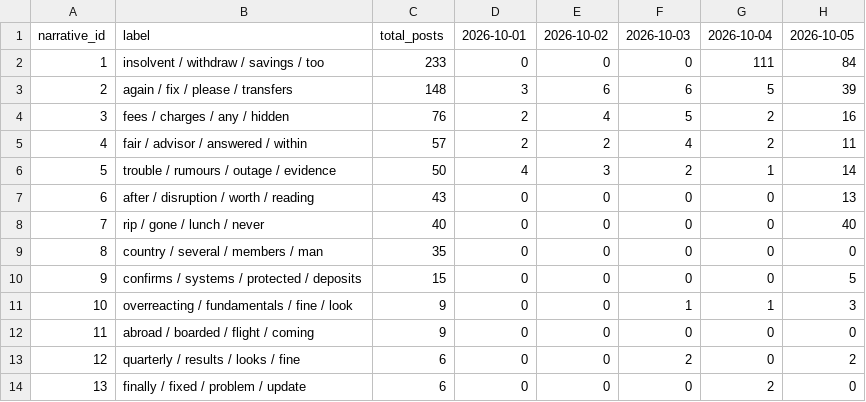
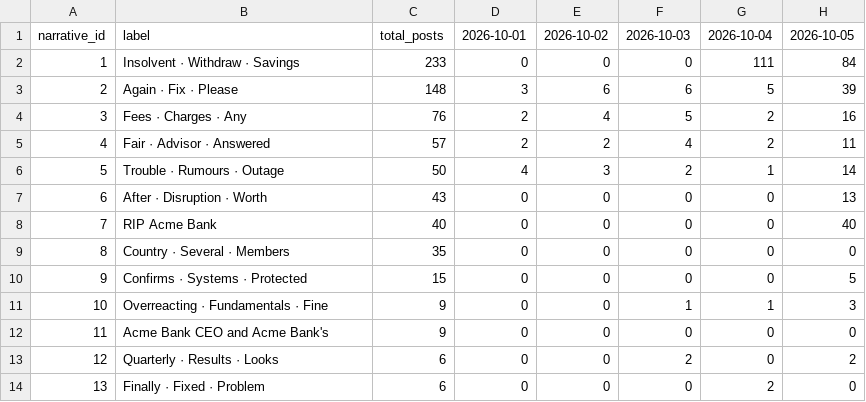
Before and after one commit to danishfaraz7/coordwatch, a CSV file: out/example/narrative_by_day.csv, drawn as a sheet; only a part is shown; the diff names each change by its address in the sheet, - before the commit and + after, or states it on an @@ line.

```diff
--- a/out/example/narrative_by_day.csv
+++ b/out/example/narrative_by_day.csv
-B2: insolvent / withdraw / savings / too
+B2: Insolvent · Withdraw · Savings
-B3: again / fix / please / transfers
+B3: Again · Fix · Please
-B4: fees / charges / any / hidden
+B4: Fees · Charges · Any
-B5: fair / advisor / answered / within
+B5: Fair · Advisor · Answered
-B6: trouble / rumours / outage / evidence
+B6: Trouble · Rumours · Outage
-B7: after / disruption / worth / reading
+B7: After · Disruption · Worth
-B8: rip / gone / lunch / never
+B8: RIP Acme Bank
-B9: country / several / members / man
+B9: Country · Several · Members
-B10: confirms / systems / protected / deposits
+B10: Confirms · Systems · Protected
-B11: overreacting / fundamentals / fine / look
+B11: Overreacting · Fundamentals · Fine
-B12: abroad / boarded / flight / coming
+B12: Acme Bank CEO and Acme Bank's
-B13: quarterly / results / looks / fine
+B13: Quarterly · Results · Looks
-B14: finally / fixed / problem / update
+B14: Finally · Fixed · Problem
```
Also changed, not shown: out/example/cross_platform.csv, out/example/narrative_by_term.csv, 19 other files.
